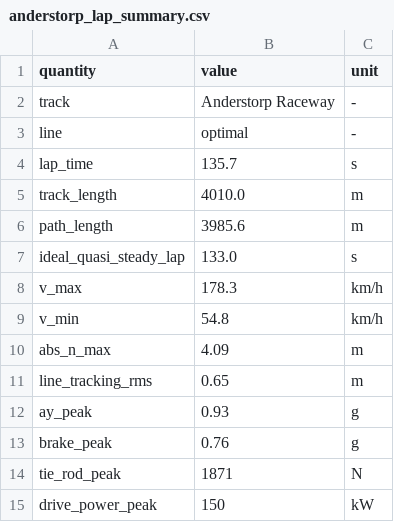
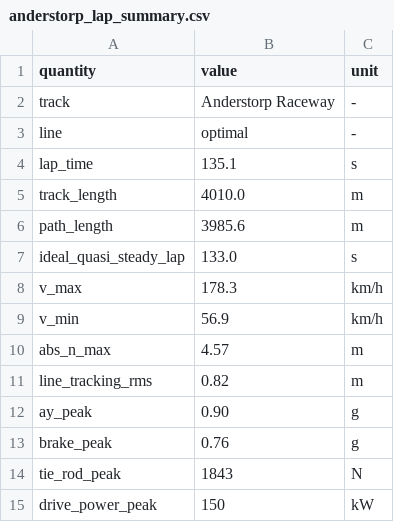
Before and after one commit to pfyhr/tricycle-dlc, a CSV file: outputs/anderstorp_lap_summary.csv, drawn as a sheet.

```diff
--- a/outputs/anderstorp_lap_summary.csv
+++ b/outputs/anderstorp_lap_summary.csv
@@ -3,3 +3,3 @@ track,Anderstorp Raceway,-
 line,optimal,-
-lap_time,135.7,s
+lap_time,135.1,s
 track_length,4010.0,m
@@ -8,8 +8,8 @@ ideal_quasi_steady_lap,133.0,s
 v_max,178.3,km/h
-v_min,54.8,km/h
-abs_n_max,4.09,m
-line_tracking_rms,0.65,m
-ay_peak,0.93,g
+v_min,56.9,km/h
+abs_n_max,4.57,m
+line_tracking_rms,0.82,m
+ay_peak,0.90,g
 brake_peak,0.76,g
-tie_rod_peak,1871,N
+tie_rod_peak,1843,N
 drive_power_peak,150,kW
```
Also changed, not shown: outputs/gelleras_lap_summary.csv, outputs/kinnekulle_lap_summary.csv, 29 other files.
